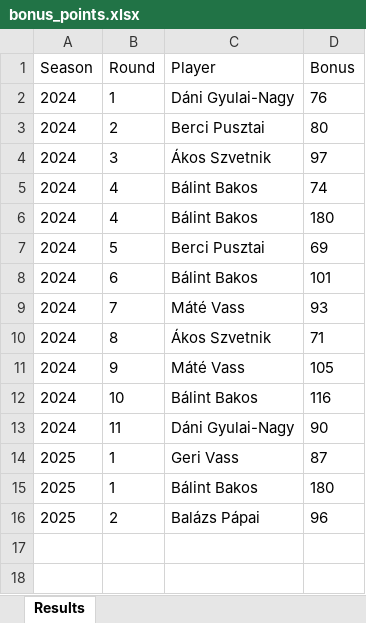
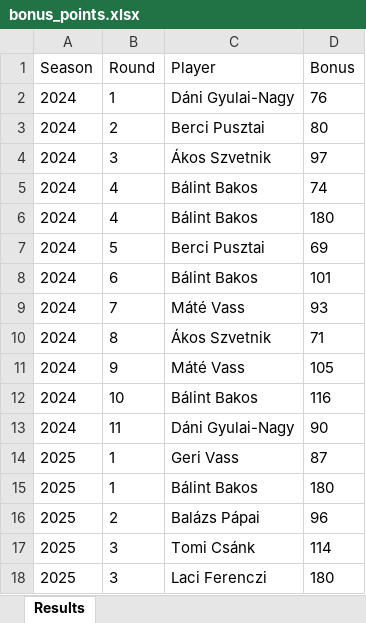
Before and after one commit to material1999/darts-statistics, an Excel workbook: bonus/bonus_points.xlsx, sheet Results, drawn as a sheet; values as stored, in another font and other column widths than the file's, no borders; the diff names each change by its address in the sheet, - before the commit and + after, or states it on an @@ line.

Commit message:
added 2025 round 3 results

```diff
--- a/bonus/bonus_points.xlsx (sheet Results)
+++ b/bonus/bonus_points.xlsx (sheet Results)
+row 17: 2025 | 3 | Tomi Csánk | 114
+row 18: 2025 | 3 | Laci Ferenczi | 180
```
Also changed, not shown: 1 other file.
